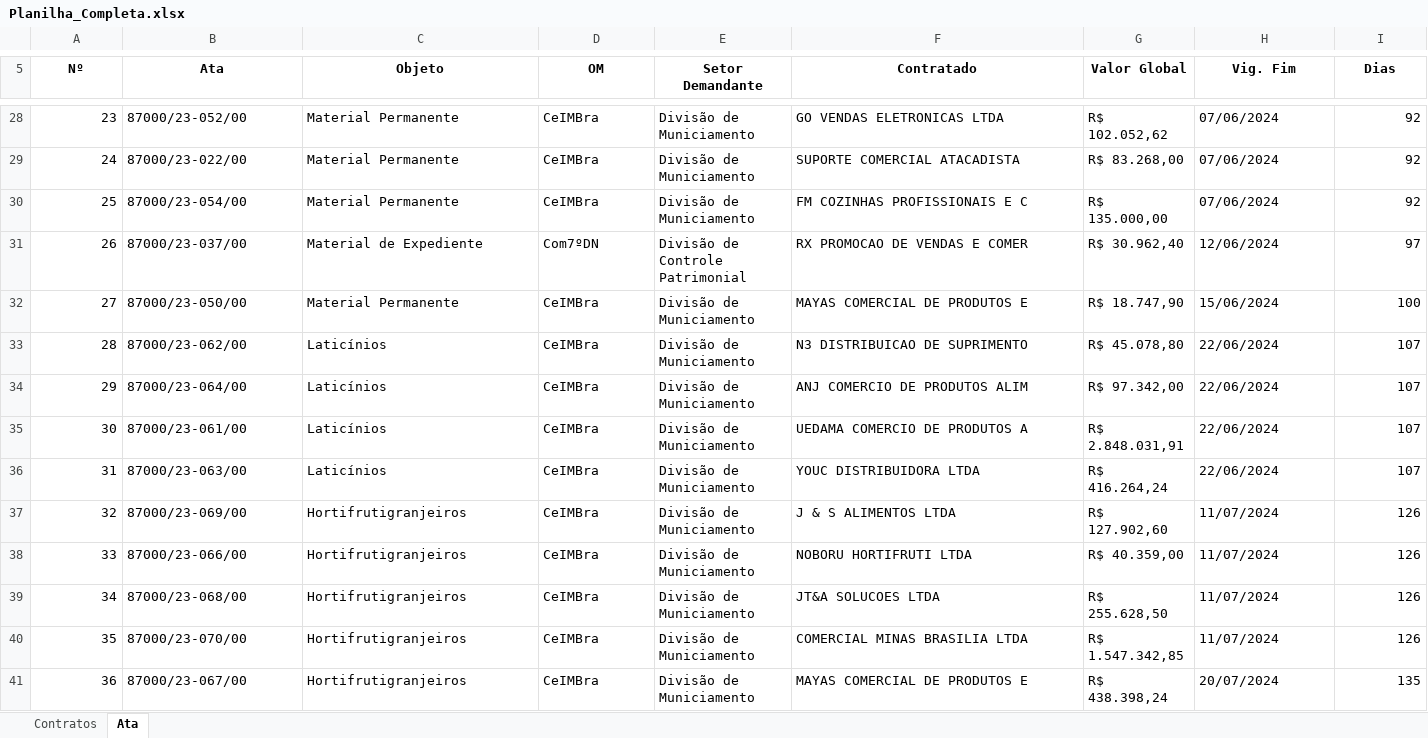
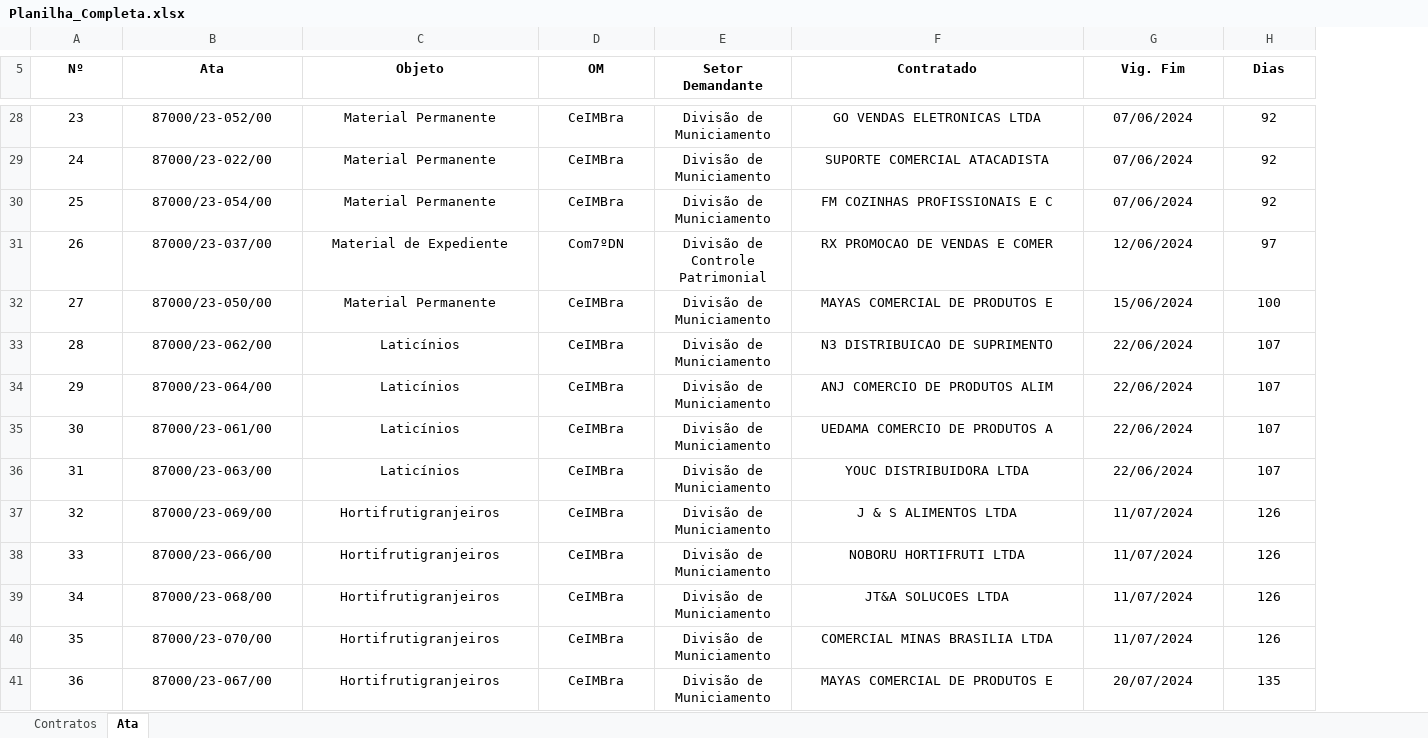
Before and after one commit to Guilhermeksc/licitacao360, an Excel workbook: controle_contratos/Planilha_Completa.xlsx, sheet Ata, drawn as a sheet; only a part is shown, gaps mark what is left out; values as stored, in another font and other column widths than the file's, no borders; removed rows and columns are numbered as before the commit, all else as after; the diff covers the shown part only; the diff names each change by its address in the sheet, - before the commit and + after, or states it on an @@ line.

```diff
--- a/controle_contratos/Planilha_Completa.xlsx (sheet Ata)
+++ b/controle_contratos/Planilha_Completa.xlsx (sheet Ata)
-column G (Valor Global), rows 28-41: R$ 102.052,62 | R$ 83.268,00 | R$ 135.000,00 | R$ 30.962,40 | R$ 18.747,90 | R$ 45.078,80 | R$ 97.342,00 | R$ 2.848.031,91 | R$ 416.264,24 | R$ 127.902,60 | R$ 40.359,00 | R$ 255.628,50 | R$ 1.547.342,85 | R$ 438.398,24
-A28:A41 alignment: right
+A28:A41 alignment: center
-B28:F41 alignment: left
+B28:F41 alignment: center
-G28:G41 alignment: left
+G28:G41 alignment: center
-H28:H41 alignment: right
+H28:H41 alignment: center
```
Also changed, not shown: 2 edited cells and cell formats elsewhere in this sheet, sheet Contratos, 5 other files.
